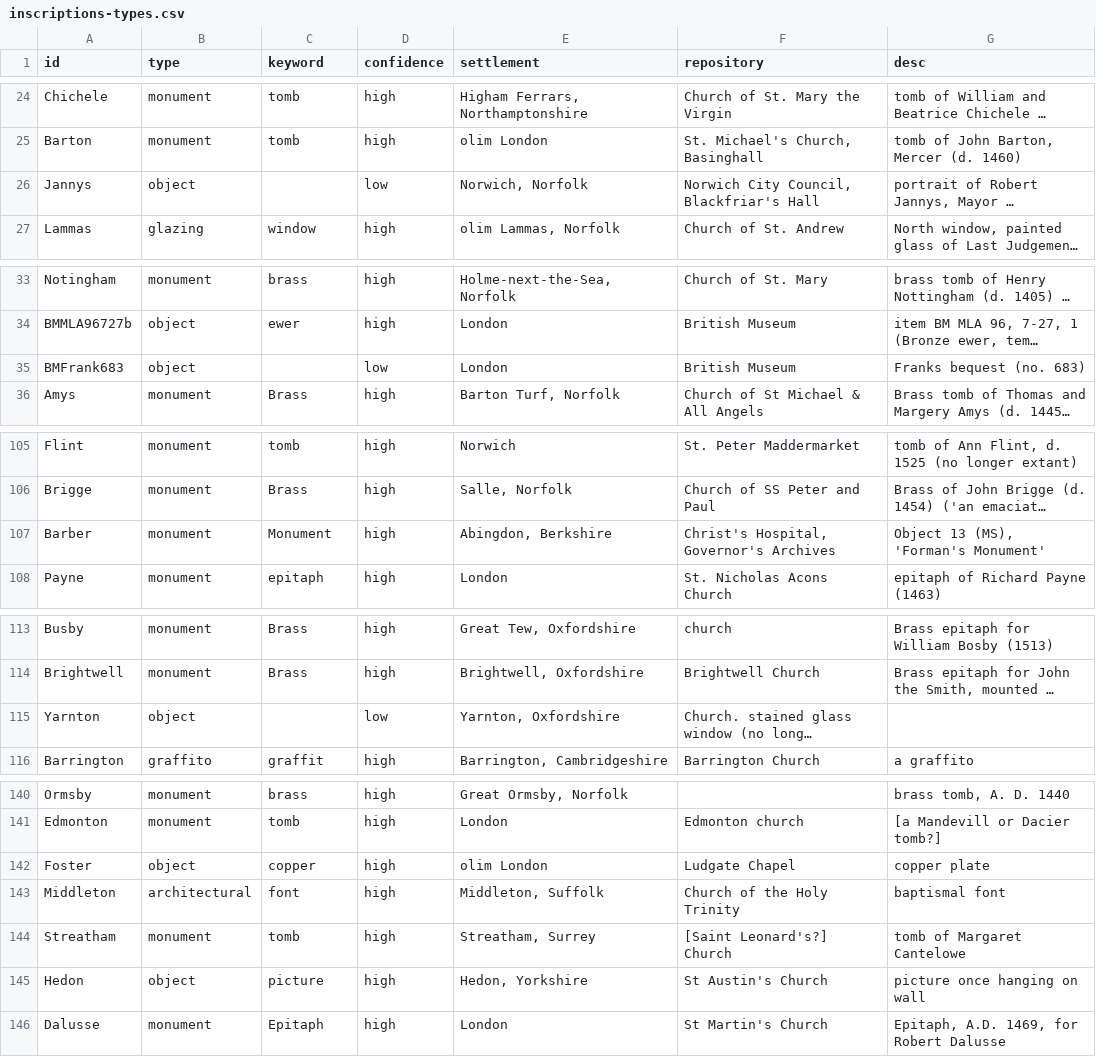
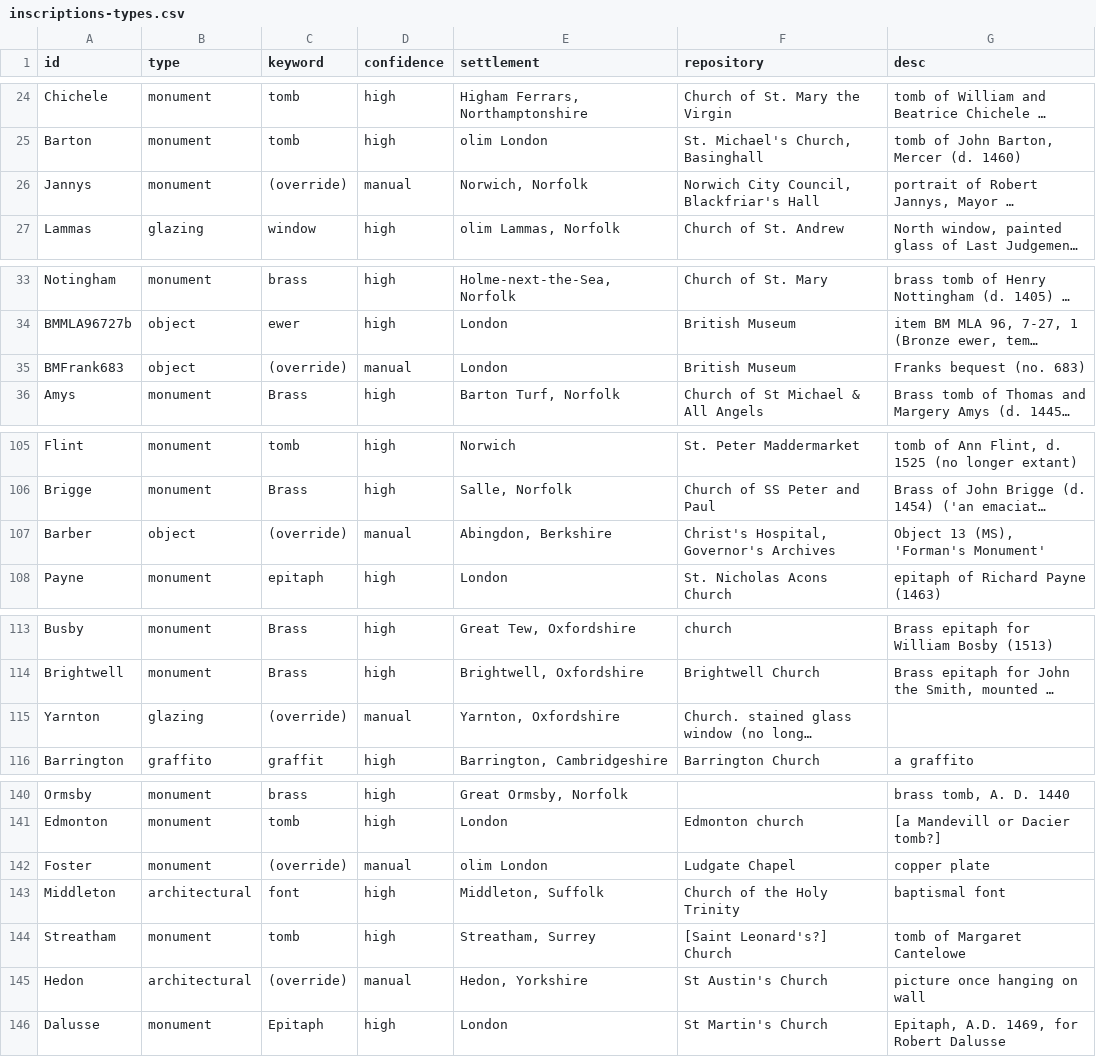
Before and after one commit to digital-index-of-middle-english-verse/sandbox, a CSV file: artefacts/inscriptions-types.csv, drawn as a sheet; only a part is shown, gaps mark what is left out; long unchanged cells end in …; the diff covers the shown part only; the diff names each change by its address in the sheet, - before the commit and + after, or states it on an @@ line.

Commit message:
feat(inscr): create correction CSV; log (#63)
Create inscriptions-types.corrections.csv; log corrected output CSV.

For items with absent or uninformative <desc> values, I rely on
information recorded within the citing items in Records.xml

Note: "Barber" is a parchment broadsheet, now glued to stretched canvas
and hung on a wall. Perhaps record as a manuscript?

Refs: https://github.com/digital-index-of-middle-english-verse/dimev/issues/63

```diff
--- a/artefacts/inscriptions-types.csv
+++ b/artefacts/inscriptions-types.csv
-B26 (type): object
+B26 (type): monument
-C26 (keyword): (empty)
+C26 (keyword): (override)
-D26 (confidence): low
+D26 (confidence): manual
-C35 (keyword): (empty)
+C35 (keyword): (override)
-D35 (confidence): low
+D35 (confidence): manual
-B107 (type): monument
+B107 (type): object
-C107 (keyword): Monument
+C107 (keyword): (override)
-D107 (confidence): high
+D107 (confidence): manual
-B115 (type): object
+B115 (type): glazing
-C115 (keyword): (empty)
+C115 (keyword): (override)
-D115 (confidence): low
+D115 (confidence): manual
-B142 (type): object
+B142 (type): monument
-C142 (keyword): copper
+C142 (keyword): (override)
-D142 (confidence): high
+D142 (confidence): manual
-B145 (type): object
+B145 (type): architectural
-C145 (keyword): picture
+C145 (keyword): (override)
-D145 (confidence): high
+D145 (confidence): manual
```
Also changed, not shown: 30 edited cells elsewhere in this file, 1 other file.
